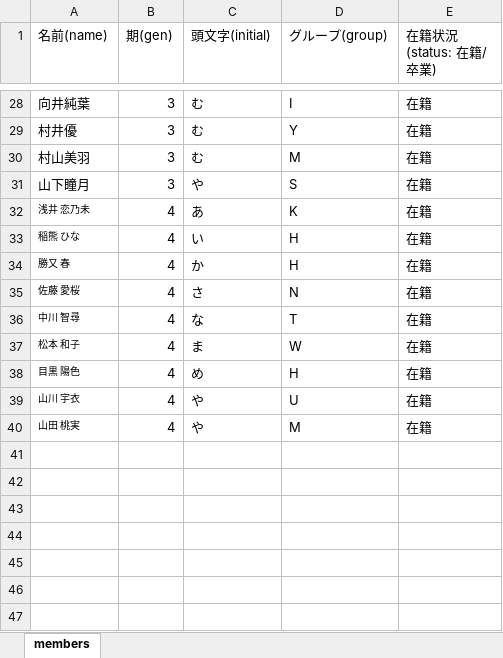
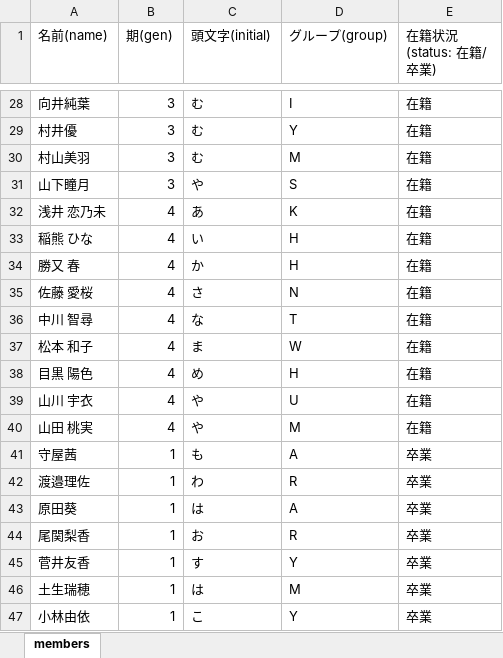
Before and after one commit to 0926aito-dev/sakura-poker, an Excel workbook: members.xlsx, sheet members, drawn as a sheet; only a part is shown, gaps mark what is left out; values as stored, in another font and other column widths than the file's, no borders; the diff names each change by its address in the sheet, - before the commit and + after, or states it on an @@ line.

Commit message:
add graduated members, title screen, showdown card detail, dual-pool custom hands
- Add real graduated-member roster (Sakurazaka46-era graduates only) to members.xlsx/members-data.js
- Insert dedicated title screen before login (skips login when a valid session exists)
- Show winning hand's actual cards (not just the name) at showdown, including in the cut-in banner
- Allow custom hands to have separate active-only and all-members (incl. graduated) versions per size

```diff
--- a/members.xlsx (sheet members)
+++ b/members.xlsx (sheet members)
@@ A32:A40 text size: larger @@
+row 41: 守屋茜 | 1 | も | A | 卒業
+row 42: 渡邉理佐 | 1 | わ | R | 卒業
+row 43: 原田葵 | 1 | は | A | 卒業
+row 44: 尾関梨香 | 1 | お | R | 卒業
+row 45: 菅井友香 | 1 | す | Y | 卒業
+row 46: 土生瑞穂 | 1 | は | M | 卒業
+row 47: 小林由依 | 1 | こ | Y | 卒業
```
Also changed, not shown: 5 other files.
